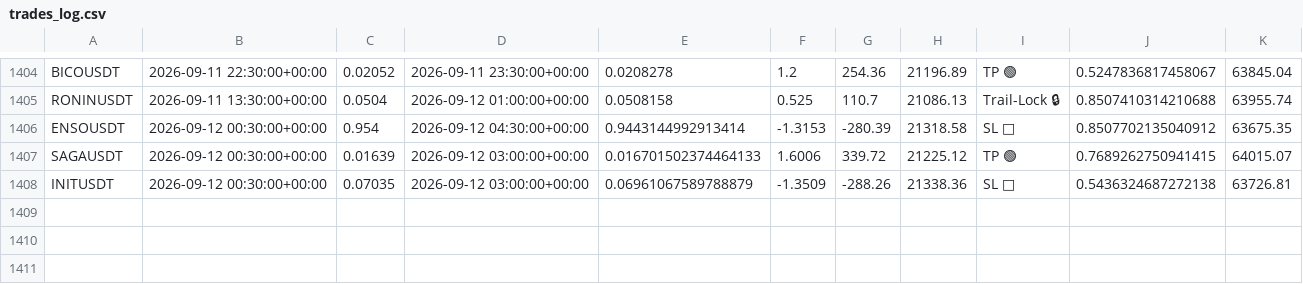
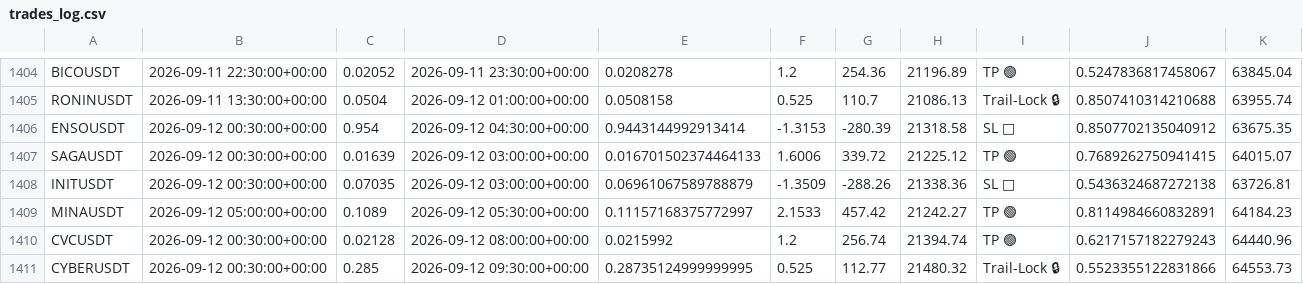
Before and after one commit to tlal1000666-ux/wurfect, a CSV file: trades_log.csv, drawn as a sheet; only a part is shown, gaps mark what is left out.

```diff
--- a/trades_log.csv
+++ b/trades_log.csv
@@ -1408 +1408,4 @@ SAGAUSDT,2026-09-12 00:30:00+00:00,0.01639,2026-09-12 03:00:00+00:00,0.016701502
 INITUSDT,2026-09-12 00:30:00+00:00,0.07035,2026-09-12 03:00:00+00:00,0.06961067589788879,-1.3509,-288.26,21338.36,SL 🔴,0.5436324687272138,63726.81
+MINAUSDT,2026-09-12 05:00:00+00:00,0.1089,2026-09-12 05:30:00+00:00,0.11157168375772997,2.1533,457.42,21242.27,TP 🟢,0.8114984660832891,64184.23
+CVCUSDT,2026-09-12 00:30:00+00:00,0.02128,2026-09-12 08:00:00+00:00,0.0215992,1.2,256.74,21394.74,TP 🟢,0.6217157182279243,64440.96
+CYBERUSDT,2026-09-12 00:30:00+00:00,0.285,2026-09-12 09:30:00+00:00,0.28735124999999995,0.525,112.77,21480.32,Trail-Lock 🔒,0.5523355122831866,64553.73
```
Also changed, not shown: shadow_trades_log.csv, 1 other file.
